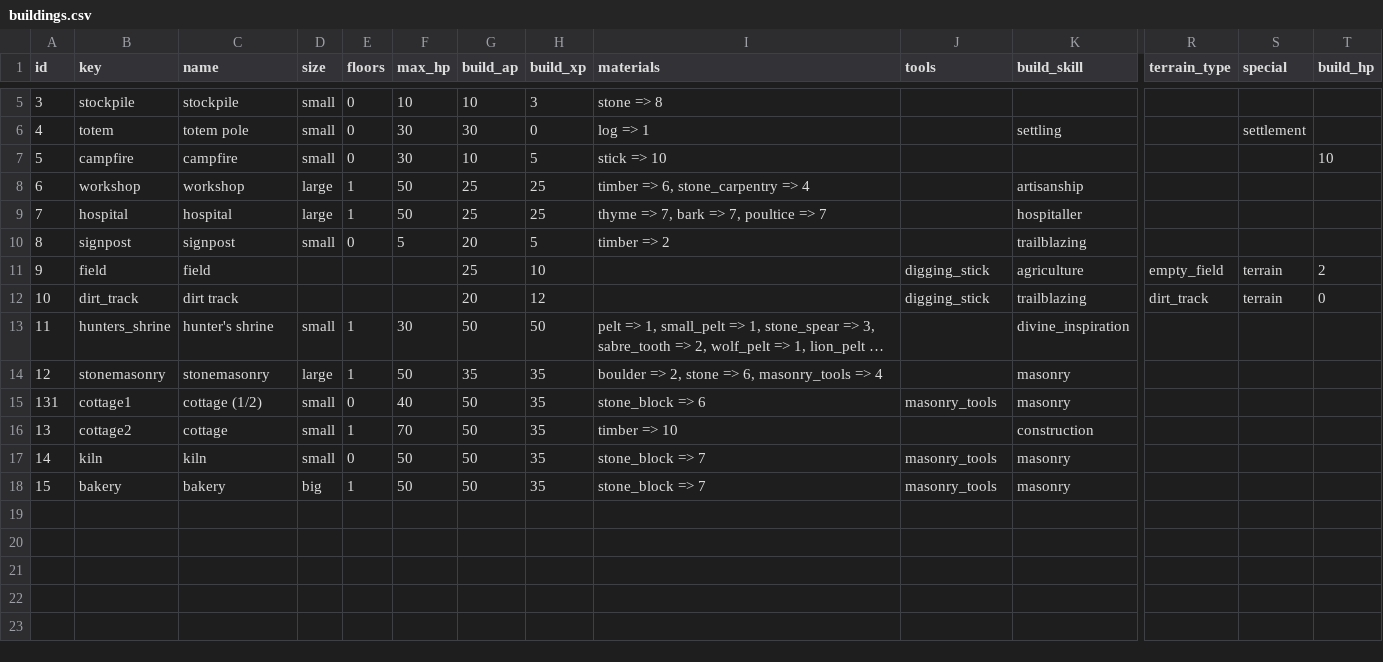
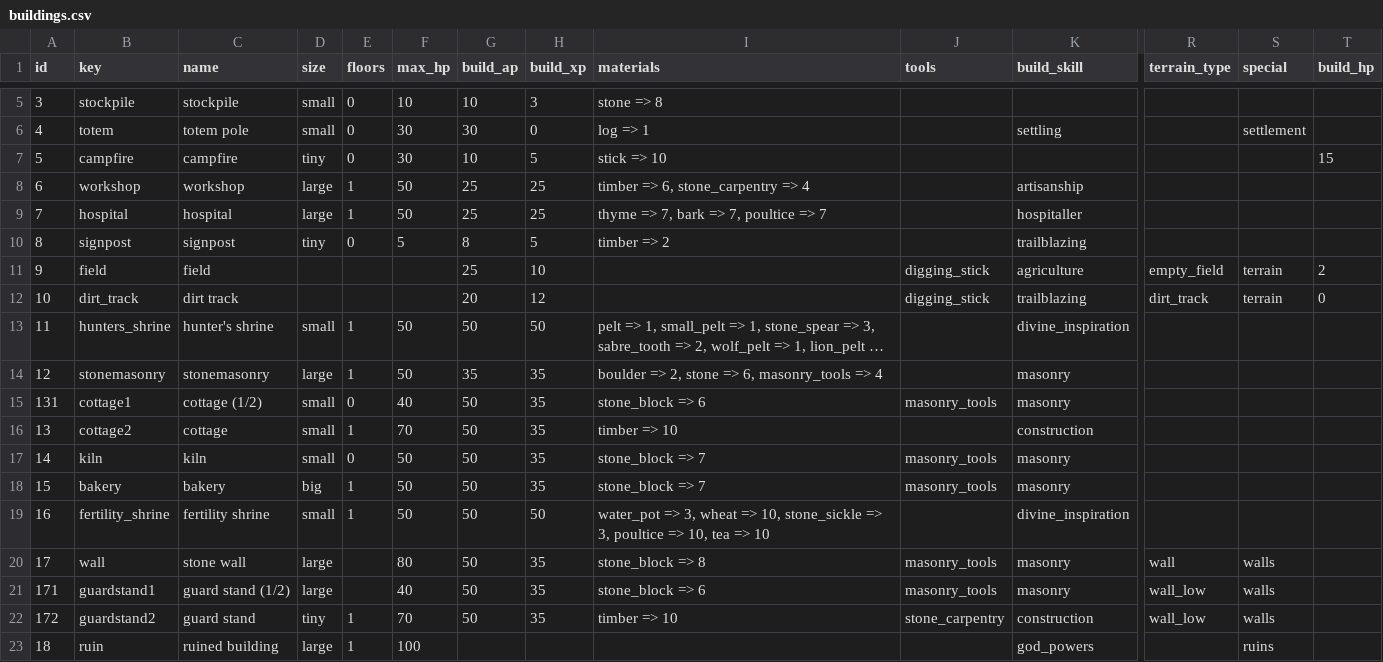
Before and after one commit to krzysztof-sikorski/quintolin, a CSV file: doc/mechanics/data/buildings.csv, drawn as a sheet; only a part is shown, gaps mark what is left out; long unchanged cells end in …; rows hold the shown columns only; the diff names each change by its address in the sheet, - before the commit and + after, or states it on an @@ line.

```diff
--- a/doc/mechanics/data/buildings.csv
+++ b/doc/mechanics/data/buildings.csv
-D7 (size): small
+D7 (size): tiny
-T7 (build_hp): 10
+T7 (build_hp): 15
-D10 (size): small
+D10 (size): tiny
-G10 (build_ap): 20
+G10 (build_ap): 8
-F13 (max_hp): 30
+F13 (max_hp): 50
+row 19: 16 | fertility_shrine | fertility shrine | small | 1 | 50 | 50 | 50 | water_pot => 3, wheat => 10, stone_sickle => 3, poultice => 10, tea => 10 |  | divine_inspiration
+row 20: 17 | wall | stone wall | large |  | 80 | 50 | 35 | stone_block => 8 | masonry_tools | masonry | wall | walls
+row 21: 171 | guardstand1 | guard stand (1/2) | large |  | 40 | 50 | 35 | stone_block => 6 | masonry_tools | masonry | wall_low | walls
+row 22: 172 | guardstand2 | guard stand | tiny | 1 | 70 | 50 | 35 | timber => 10 | stone_carpentry | construction | wall_low | walls
+row 23: 18 | ruin | ruined building | large | 1 | 100 |  |  |  |  | god_powers |  | ruins
```
Also changed, not shown: doc/mechanics/data/animals.csv, doc/mechanics/data/items.csv, 13 other files.
